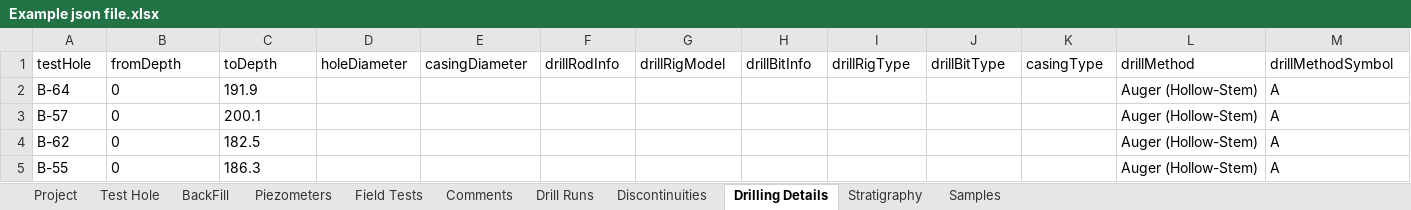
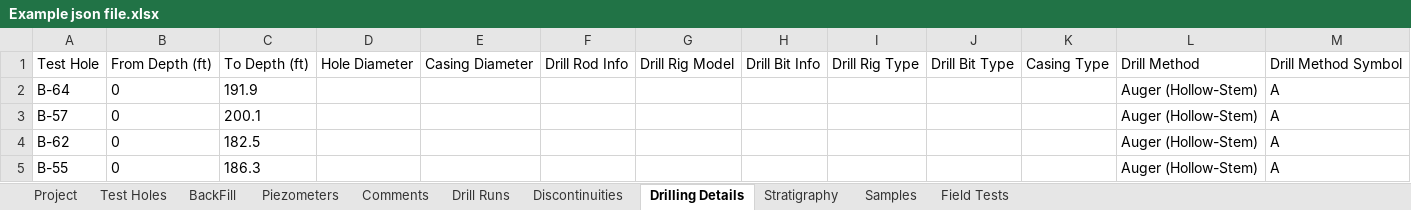
Before and after one commit to Aqudei/ConsoleApp1, an Excel workbook: Example json file.xlsx, sheet Drilling Details, drawn as a sheet; only a part is shown; values as stored, in another font and other column widths than the file's, no borders; table styles not drawn; removed rows and columns are numbered as before the commit, all else as after; rows hold the shown columns only; the diff names each change by its address in the sheet, - before the commit and + after, or states it on an @@ line.

```diff
--- a/Example json file.xlsx (sheet Drilling Details)
+++ b/Example json file.xlsx (sheet Drilling Details)
-sheet tab: Test Hole
+sheet tab: Test Holes
@@ sheet tab order changed: Project | Test Holes | BackFill | Piezometers | Comments | Drill Runs | Discontinuities | Drilling Details | Stratigraphy | Samples | Field Tests @@
-row 1: testHole | fromDepth | toDepth | holeDiameter | casingDiameter | drillRodInfo | drillRigModel | drillBitInfo | drillRigType | drillBitType | casingType | drillMethod | drillMethodSymbol
+row 1: Test Hole | From Depth (ft) | To Depth (ft) | Hole Diameter | Casing Diameter | Drill Rod Info | Drill Rig Model | Drill Bit Info | Drill Rig Type | Drill Bit Type | Casing Type | Drill Method | Drill Method Symbol
```
Also changed, not shown: sheet Field Tests, sheet Test Holes, sheet Samples, sheet Drill Runs, sheet Project, sheet Discontinuities, 4 more sheets, 4 other files.
